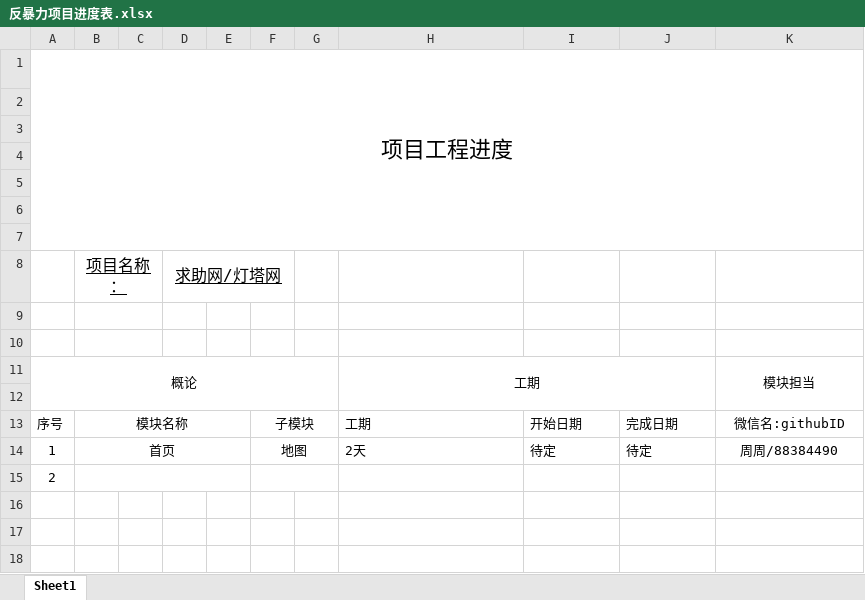
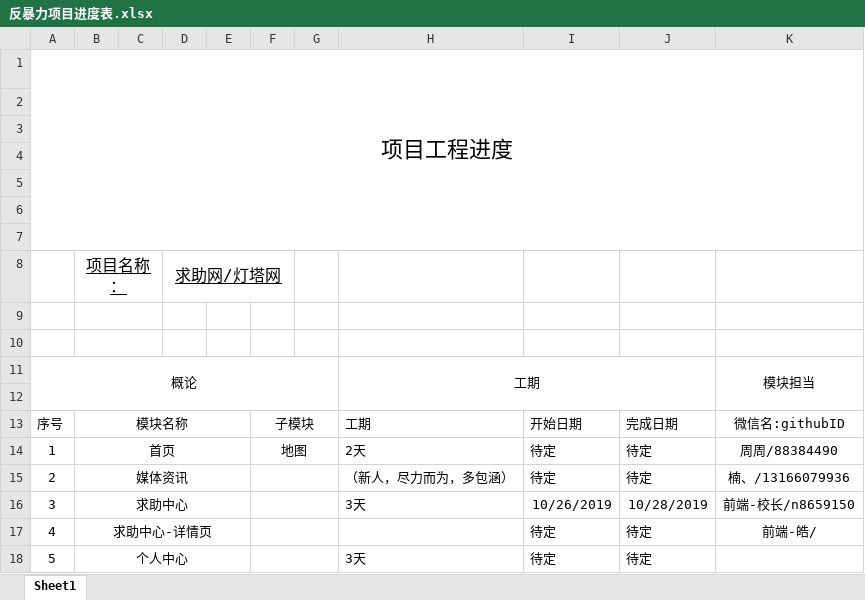
Before and after one commit to Against-violence/AgainstViolenceFE, an Excel workbook: 反暴力项目进度表.xlsx, sheet Sheet1, drawn as a sheet; values as stored, in another font and other column widths than the file's, no borders; removed rows and columns are numbered as before the commit, all else as after; the diff names each change by its address in the sheet, - before the commit and + after, or states it on an @@ line.

Commit message:
更新任务表

```diff
--- a/反暴力项目进度表.xlsx (sheet Sheet1)
+++ b/反暴力项目进度表.xlsx (sheet Sheet1)
-row 15: 2
+row 15: 2 | 媒体资讯 |  |  |  |  |  | （新人，尽力而为，多包涵） | 待定 | 待定 | 楠、/13166079936
+row 16: 3 | 求助中心 |  |  |  |  |  | 3天 | 10/26/2019 | 10/28/2019 | 前端-校长/n8659150
+row 17: 4 | 求助中心-详情页 |  |  |  |  |  |  | 待定 | 待定 | 前端-皓/
+row 18: 5 | 个人中心 |  |  |  |  |  | 3天 | 待定 | 待定
```
